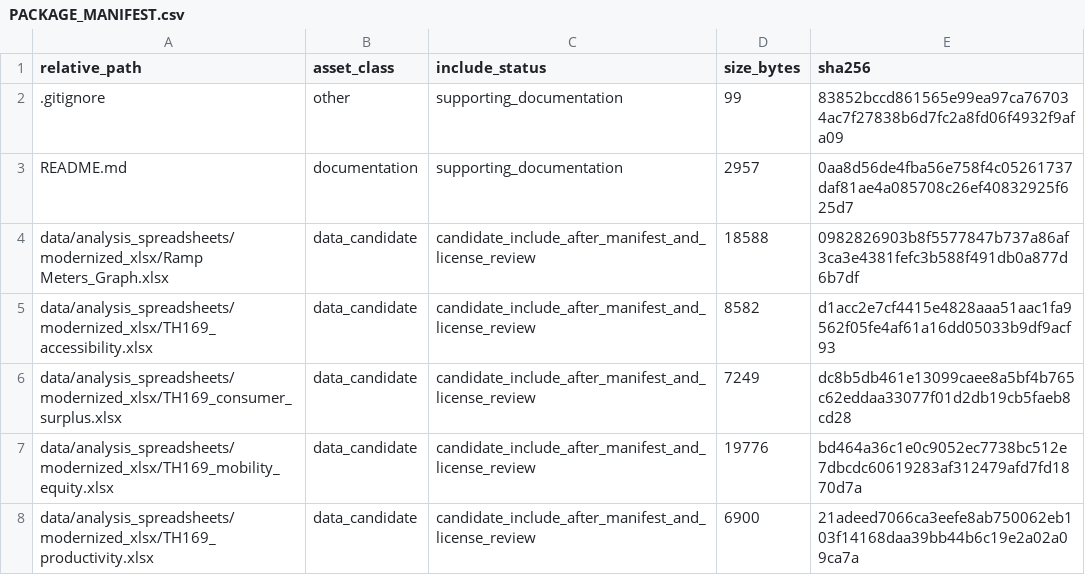
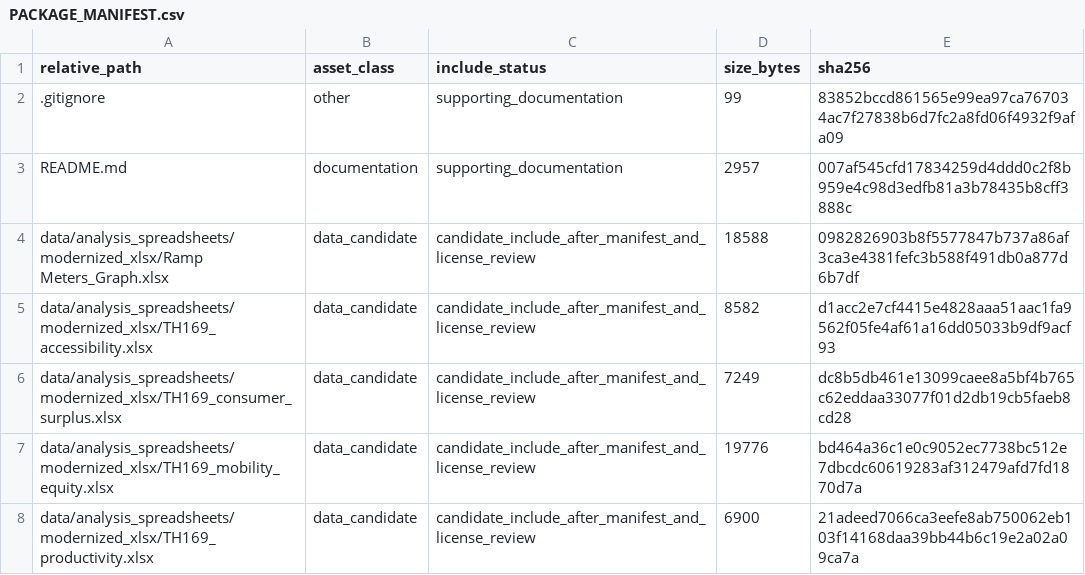
Before and after one commit to dlevinson/paper-2006-05-ramp-meters-on-trial-evidence-from-the-twin-cities-metering-holiday, a CSV file: PACKAGE_MANIFEST.csv, drawn as a sheet; only a part is shown.

Commit message:
Initial local package snapshot

```diff
--- a/PACKAGE_MANIFEST.csv
+++ b/PACKAGE_MANIFEST.csv
@@ -2,3 +2,3 @@ relative_path,asset_class,include_status,size_bytes,sha256
 .gitignore,other,supporting_documentation,99,83852bccd861565e99ea97ca767034ac7f27838b6d7fc2a8fd06f4932f9afa09
-README.md,documentation,supporting_documentation,2957,0aa8d56de4fba56e758f4c05261737daf81ae4a085708c26ef40832925f625d7
+README.md,documentation,supporting_documentation,2957,007af545cfd17834259d4ddd0c2f8b959e4c98d3edfb81a3b78435b8cff3888c
 data/analysis_spreadsheets/modernized_xlsx/Ramp Meters_Graph.xlsx,data_candidate,candidate_include_after_manifest_and_license_review,18588,0982826903b8f5577847b737a86af3ca3e4381fefc3b588f491db0a877d6b7df
```
Also changed, not shown: 3 other files.
